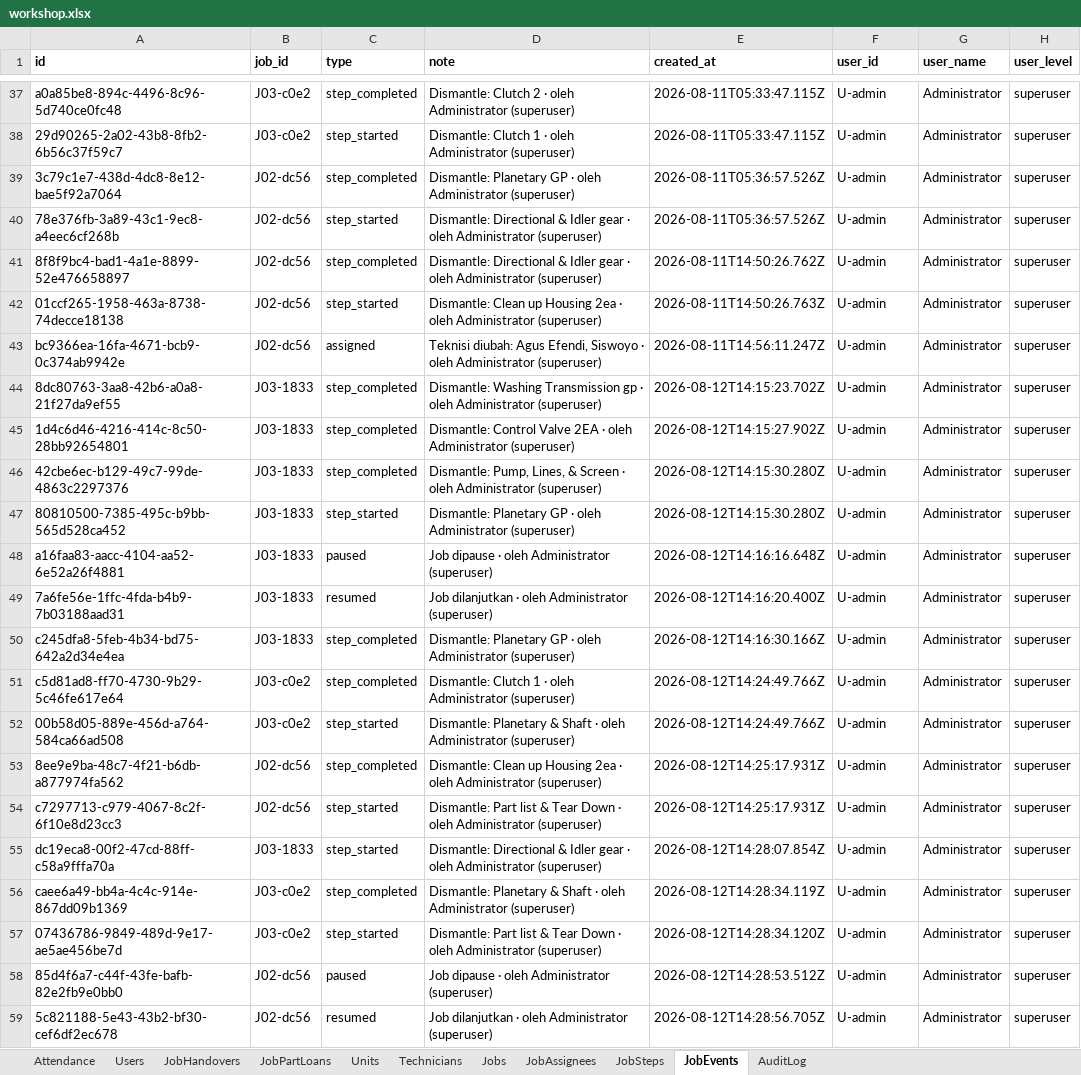
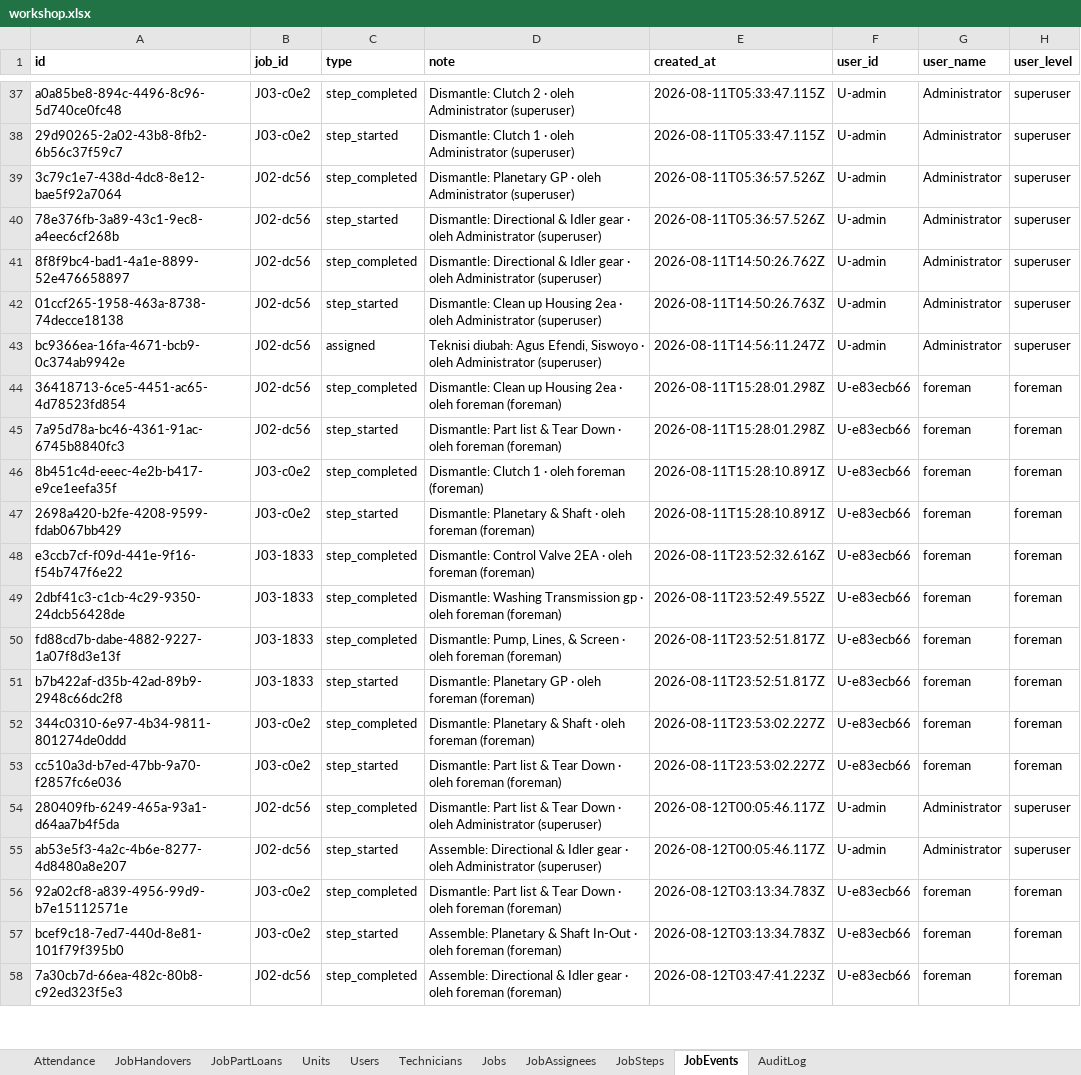
Before and after one commit to mismail26934-hub/tu-prima, an Excel workbook: data/workshop.xlsx, sheet JobEvents, drawn as a sheet; only a part is shown, gaps mark what is left out; values as stored, in another font and other column widths than the file's, no borders; removed rows and columns are numbered as before the commit, all else as after; the diff covers the shown part only; the diff names each change by its address in the sheet, - before the commit and + after, or states it on an @@ line.

```diff
--- a/data/workshop.xlsx (sheet JobEvents)
+++ b/data/workshop.xlsx (sheet JobEvents)
@@ sheet tab order changed: Attendance | JobHandovers | JobPartLoans | Units | Users | Technicians | Jobs | JobAssignees | JobSteps | JobEvents | AuditLog @@
-row 44: 8dc80763-3aa8-42b6-a0a8-21f27da9ef55 | J03-1833 | step_completed | Dismantle: Washing Transmission gp · oleh Administrator (superuser) | 2026-08-12T14:15:23.702Z | U-admin | Administrator | superuser
-row 45: 1d4c6d46-4216-414c-8c50-28bb92654801 | J03-1833 | step_completed | Dismantle: Control Valve 2EA · oleh Administrator (superuser) | 2026-08-12T14:15:27.902Z | U-admin | Administrator | superuser
-row 46: 42cbe6ec-b129-49c7-99de-4863c2297376 | J03-1833 | step_completed | Dismantle: Pump, Lines, & Screen · oleh Administrator (superuser) | 2026-08-12T14:15:30.280Z | U-admin | Administrator | superuser
-row 47: 80810500-7385-495c-b9bb-565d528ca452 | J03-1833 | step_started | Dismantle: Planetary GP · oleh Administrator (superuser) | 2026-08-12T14:15:30.280Z | U-admin | Administrator | superuser
-row 48: a16faa83-aacc-4104-aa52-6e52a26f4881 | J03-1833 | paused | Job dipause · oleh Administrator (superuser) | 2026-08-12T14:16:16.648Z | U-admin | Administrator | superuser
-row 49: 7a6fe56e-1ffc-4fda-b4b9-7b03188aad31 | J03-1833 | resumed | Job dilanjutkan · oleh Administrator (superuser) | 2026-08-12T14:16:20.400Z | U-admin | Administrator | superuser
-row 50: c245dfa8-5feb-4b34-bd75-642a2d34e4ea | J03-1833 | step_completed | Dismantle: Planetary GP · oleh Administrator (superuser) | 2026-08-12T14:16:30.166Z | U-admin | Administrator | superuser
-row 51: c5d81ad8-ff70-4730-9b29-5c46fe617e64 | J03-c0e2 | step_completed | Dismantle: Clutch 1 · oleh Administrator (superuser) | 2026-08-12T14:24:49.766Z | U-admin | Administrator | superuser
-row 52: 00b58d05-889e-456d-a764-584ca66ad508 | J03-c0e2 | step_started | Dismantle: Planetary & Shaft · oleh Administrator (superuser) | 2026-08-12T14:24:49.766Z | U-admin | Administrator | superuser
+row 44: 36418713-6ce5-4451-ac65-4d78523fd854 | J02-dc56 | step_completed | Dismantle: Clean up Housing 2ea · oleh foreman (foreman) | 2026-08-11T15:28:01.298Z | U-e83ecb66 | foreman | foreman
+row 45: 7a95d78a-bc46-4361-91ac-6745b8840fc3 | J02-dc56 | step_started | Dismantle: Part list & Tear Down · oleh foreman (foreman) | 2026-08-11T15:28:01.298Z | U-e83ecb66 | foreman | foreman
+row 46: 8b451c4d-eeec-4e2b-b417-e9ce1eefa35f | J03-c0e2 | step_completed | Dismantle: Clutch 1 · oleh foreman (foreman) | 2026-08-11T15:28:10.891Z | U-e83ecb66 | foreman | foreman
+row 47: 2698a420-b2fe-4208-9599-fdab067bb429 | J03-c0e2 | step_started | Dismantle: Planetary & Shaft · oleh foreman (foreman) | 2026-08-11T15:28:10.891Z | U-e83ecb66 | foreman | foreman
+row 48: e3ccb7cf-f09d-441e-9f16-f54b747f6e22 | J03-1833 | step_completed | Dismantle: Control Valve 2EA · oleh foreman (foreman) | 2026-08-11T23:52:32.616Z | U-e83ecb66 | foreman | foreman
+row 49: 2dbf41c3-c1cb-4c29-9350-24dcb56428de | J03-1833 | step_completed | Dismantle: Washing Transmission gp · oleh foreman (foreman) | 2026-08-11T23:52:49.552Z | U-e83ecb66 | foreman | foreman
+row 50: fd88cd7b-dabe-4882-9227-1a07f8d3e13f | J03-1833 | step_completed | Dismantle: Pump, Lines, & Screen · oleh foreman (foreman) | 2026-08-11T23:52:51.817Z | U-e83ecb66 | foreman | foreman
+row 51: b7b422af-d35b-42ad-89b9-2948c66dc2f8 | J03-1833 | step_started | Dismantle: Planetary GP · oleh foreman (foreman) | 2026-08-11T23:52:51.817Z | U-e83ecb66 | foreman | foreman
+row 52: 344c0310-6e97-4b34-9811-801274de0ddd | J03-c0e2 | step_completed | Dismantle: Planetary & Shaft · oleh foreman (foreman) | 2026-08-11T23:53:02.227Z | U-e83ecb66 | foreman | foreman
+row 53: cc510a3d-b7ed-47bb-9a70-f2857fc6e036 | J03-c0e2 | step_started | Dismantle: Part list & Tear Down · oleh foreman (foreman) | 2026-08-11T23:53:02.227Z | U-e83ecb66 | foreman | foreman
-A54 (id): 8ee9e9ba-48c7-4f21-b6db-a877974fa562
+A54 (id): 280409fb-6249-465a-93a1-d64aa7b4f5da
-D54 (note): Dismantle: Clean up Housing 2ea · oleh…
+D54 (note): Dismantle: Part list & Tear Down · oleh…
-E54:E55 (created_at): 2026-08-12T14:25:17.931Z
+E54:E55 (created_at): 2026-08-12T00:05:46.117Z
-A55 (id): c7297713-c979-4067-8c2f-6f10e8d23cc3
+A55 (id): ab53e5f3-4a2c-4b6e-8277-4d8480a8e207
-D55 (note): Dismantle: Part list & Tear Down · oleh…
+D55 (note): Assemble: Directional & Idler gear · oleh…
-row 55: dc19eca8-00f2-47cd-88ff-c58a9fffa70a | J03-1833 | step_started | Dismantle: Directional & Idler gear · oleh Administrator (superuser) | 2026-08-12T14:28:07.854Z | U-admin | Administrator | superuser
-row 56: caee6a49-bb4a-4c4c-914e-867dd09b1369 | J03-c0e2 | step_completed | Dismantle: Planetary & Shaft · oleh Administrator (superuser) | 2026-08-12T14:28:34.119Z | U-admin | Administrator | superuser
-row 57: 07436786-9849-489d-9e17-ae5ae456be7d | J03-c0e2 | step_started | Dismantle: Part list & Tear Down · oleh Administrator (superuser) | 2026-08-12T14:28:34.120Z | U-admin | Administrator | superuser
-row 58: 85d4f6a7-c44f-43fe-bafb-82e2fb9e0bb0 | J02-dc56 | paused | Job dipause · oleh Administrator (superuser) | 2026-08-12T14:28:53.512Z | U-admin | Administrator | superuser
-row 59: 5c821188-5e43-43b2-bf30-cef6df2ec678 | J02-dc56 | resumed | Job dilanjutkan · oleh Administrator (superuser) | 2026-08-12T14:28:56.705Z | U-admin | Administrator | superuser
+row 56: 92a02cf8-a839-4956-99d9-b7e15112571e | J03-c0e2 | step_completed | Dismantle: Part list & Tear Down · oleh foreman (foreman) | 2026-08-12T03:13:34.783Z | U-e83ecb66 | foreman | foreman
+row 57: bcef9c18-7ed7-440d-8e81-101f79f395b0 | J03-c0e2 | step_started | Assemble: Planetary & Shaft In-Out · oleh foreman (foreman) | 2026-08-12T03:13:34.783Z | U-e83ecb66 | foreman | foreman
+row 58: 7a30cb7d-66ea-482c-80b8-c92ed323f5e3 | J02-dc56 | step_completed | Assemble: Directional & Idler gear · oleh foreman (foreman) | 2026-08-12T03:47:41.223Z | U-e83ecb66 | foreman | foreman
```
Also changed, not shown: 3 added rows elsewhere in this sheet, sheet AuditLog, sheet JobSteps, sheet Jobs, data/backup-jobs.xlsx, 5 other files.
